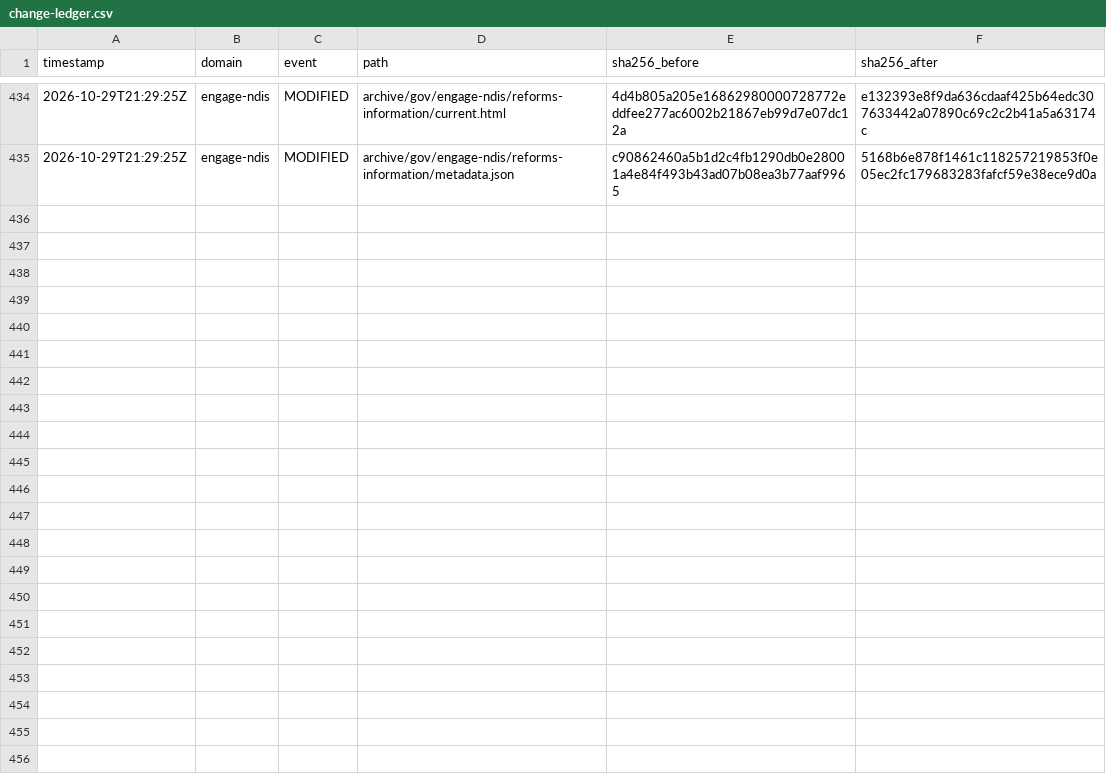
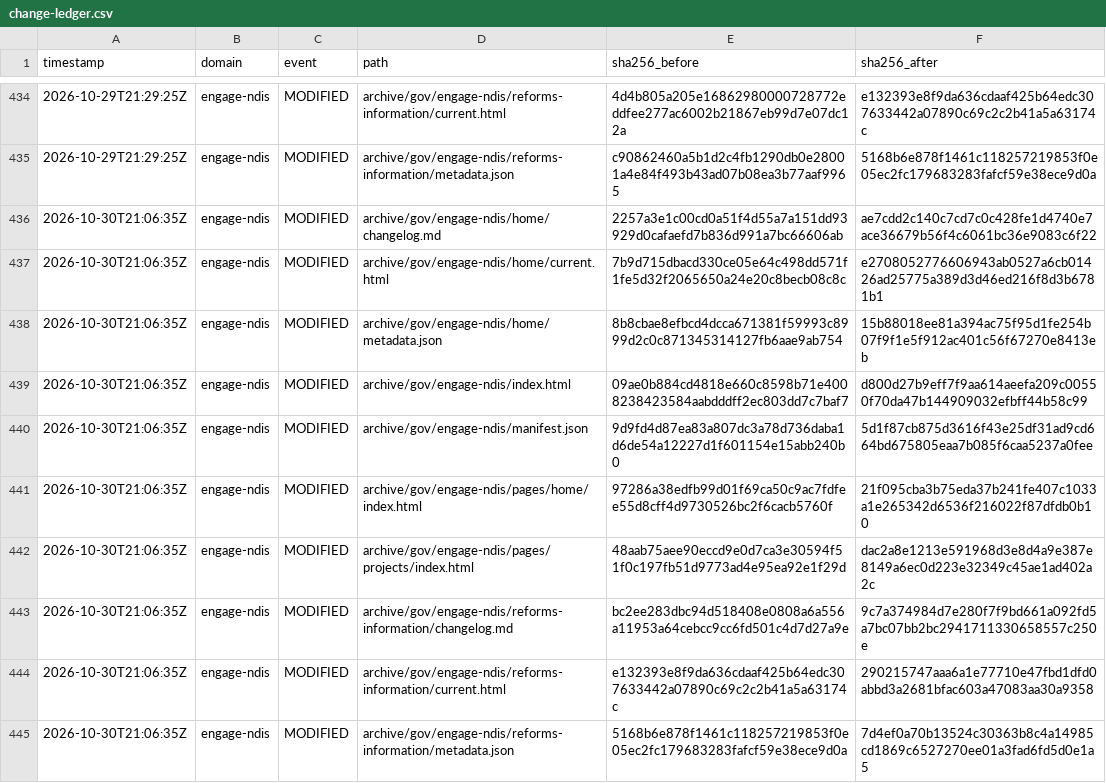
Before and after one commit to myNDISwiki/MyNDIS, a CSV file: archive/reports/engage-ndis/change-ledger.csv, drawn as a sheet; only a part is shown, gaps mark what is left out.

```diff
--- a/archive/reports/engage-ndis/change-ledger.csv
+++ b/archive/reports/engage-ndis/change-ledger.csv
@@ -435 +435,11 @@ timestamp,domain,event,path,sha256_before,sha256_after
 2026-10-29T21:29:25Z,engage-ndis,MODIFIED,archive/gov/engage-ndis/reforms-information/metadata.json,c90862460a5b1d2c4fb1290db0e28001a4e84f493b43ad07b08ea3b77aaf9965,5168b6e878f1461c118257219853f0e05ec2fc179683283fafcf59e38ece9d0a
+2026-10-30T21:06:35Z,engage-ndis,MODIFIED,archive/gov/engage-ndis/home/changelog.md,2257a3e1c00cd0a51f4d55a7a151dd93929d0cafaefd7b836d991a7bc66606ab,ae7cdd2c140c7cd7c0c428fe1d4740e7ace36679b56f4c6061bc36e9083c6f22
+2026-10-30T21:06:35Z,engage-ndis,MODIFIED,archive/gov/engage-ndis/home/current.html,7b9d715dbacd330ce05e64c498dd571f1fe5d32f2065650a24e20c8becb08c8c,e2708052776606943ab0527a6cb01426ad25775a389d3d46ed216f8d3b6781b1
+2026-10-30T21:06:35Z,engage-ndis,MODIFIED,archive/gov/engage-ndis/home/metadata.json,8b8cbae8efbcd4dcca671381f59993c8999d2c0c871345314127fb6aae9ab754,15b88018ee81a394ac75f95d1fe254b07f9f1e5f912ac401c56f67270e8413eb
+2026-10-30T21:06:35Z,engage-ndis,MODIFIED,archive/gov/engage-ndis/index.html,09ae0b884cd4818e660c8598b71e4008238423584aabdddff2ec803dd7c7baf7,d800d27b9eff7f9aa614aeefa209c00550f70da47b144909032efbff44b58c99
+2026-10-30T21:06:35Z,engage-ndis,MODIFIED,archive/gov/engage-ndis/manifest.json,9d9fd4d87ea83a807dc3a78d736daba1d6de54a12227d1f601154e15abb240b0,5d1f87cb875d3616f43e25df31ad9cd664bd675805eaa7b085f6caa5237a0fee
+2026-10-30T21:06:35Z,engage-ndis,MODIFIED,archive/gov/engage-ndis/pages/home/index.html,97286a38edfb99d01f69ca50c9ac7fdfee55d8cff4d9730526bc2f6cacb5760f,21f095cba3b75eda37b241fe407c1033a1e265342d6536f216022f87dfdb0b10
+2026-10-30T21:06:35Z,engage-ndis,MODIFIED,archive/gov/engage-ndis/pages/projects/index.html,48aab75aee90eccd9e0d7ca3e30594f51f0c197fb51d9773ad4e95ea92e1f29d,dac2a8e1213e591968d3e8d4a9e387e8149a6ec0d223e32349c45ae1ad402a2c
+2026-10-30T21:06:35Z,engage-ndis,MODIFIED,archive/gov/engage-ndis/reforms-information/changelog.md,bc2ee283dbc94d518408e0808a6a556a11953a64cebcc9cc6fd501c4d7d27a9e,9c7a374984d7e280f7f9bd661a092fd5a7bc07bb2bc2941711330658557c250e
+2026-10-30T21:06:35Z,engage-ndis,MODIFIED,archive/gov/engage-ndis/reforms-information/current.html,e132393e8f9da636cdaaf425b64edc307633442a07890c69c2c2b41a5a63174c,290215747aaa6a1e77710e47fbd1dfd0abbd3a2681bfac603a47083aa30a9358
+2026-10-30T21:06:35Z,engage-ndis,MODIFIED,archive/gov/engage-ndis/reforms-information/metadata.json,5168b6e878f1461c118257219853f0e05ec2fc179683283fafcf59e38ece9d0a,7d4ef0a70b13524c30363b8c4a14985cd1869c6527270ee01a3fad6fd5d0e1a5
```
Also changed, not shown: archive/reports/aph/change-ledger.csv, archive/reports/ndia/change-ledger.csv, 38 other files.
